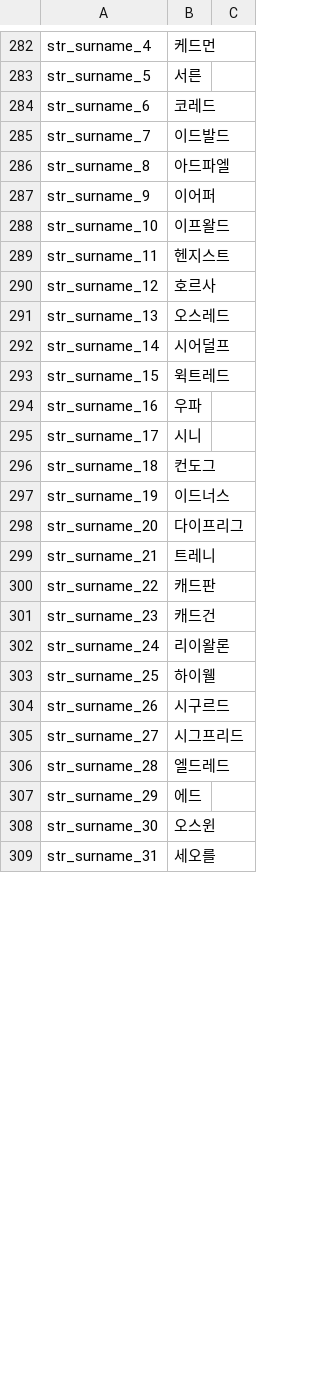
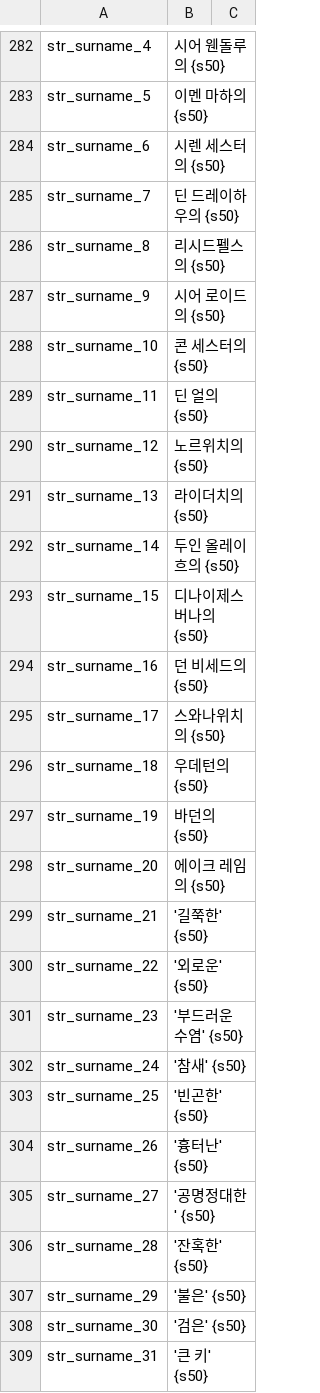
Before and after one commit to 21garam/MB_VikingConquest_R_Korean, a CSV file: languages/en/game_strings.csv, drawn as a sheet; only a part is shown, gaps mark what is left out; the diff covers the shown part only; the diff names each change by its address in the sheet, - before the commit and + after, or states it on an @@ line.

```diff
--- a/languages/en/game_strings.csv
+++ b/languages/en/game_strings.csv
-B282: 케드먼
+B282: 시어 웬돌루의 {s50}
-B283: 서른
+B283: 이멘 마하의 {s50}
-B284: 코레드
+B284: 시렌 세스터의 {s50}
-B285: 이드발드
+B285: 딘 드레이하우의 {s50}
-B286: 아드파엘
+B286: 리시드펠스의 {s50}
-B287: 이어퍼
+B287: 시어 로이드의 {s50}
-B288: 이프왈드
+B288: 콘 세스터의 {s50}
-B289: 헨지스트
+B289: 딘 얼의 {s50}
-B290: 호르사
+B290: 노르위치의 {s50}
-B291: 오스레드
+B291: 라이더치의 {s50}
-B292: 시어덜프
+B292: 두인 올레이흐의 {s50}
-B293: 윅트레드
+B293: 디나이제스버나의 {s50}
-B294: 우파
+B294: 던 비세드의 {s50}
-B295: 시니
+B295: 스와나위치의 {s50}
-B296: 컨도그
+B296: 우데턴의 {s50}
-B297: 이드너스
+B297: 바던의 {s50}
-B298: 다이프리그
+B298: 에이크 레임의 {s50}
-B299: 트레니
+B299: '길쭉한' {s50}
-B300: 캐드판
+B300: '외로운' {s50}
-B301: 캐드건
+B301: '부드러운 수염' {s50}
-B302: 리이왈론
+B302: '참새' {s50}
-B303: 하이웰
+B303: '빈곤한' {s50}
-B304: 시구르드
+B304: '흉터난' {s50}
-B305: 시그프리드
+B305: '공명정대한' {s50}
-B306: 엘드레드
+B306: '잔혹한' {s50}
-B307: 에드
+B307: '불은' {s50}
-B308: 오스윈
+B308: '검은' {s50}
-B309: 세오를
+B309: '큰 키' {s50}
```
Also changed, not shown: 38 edited cells elsewhere in this file.
